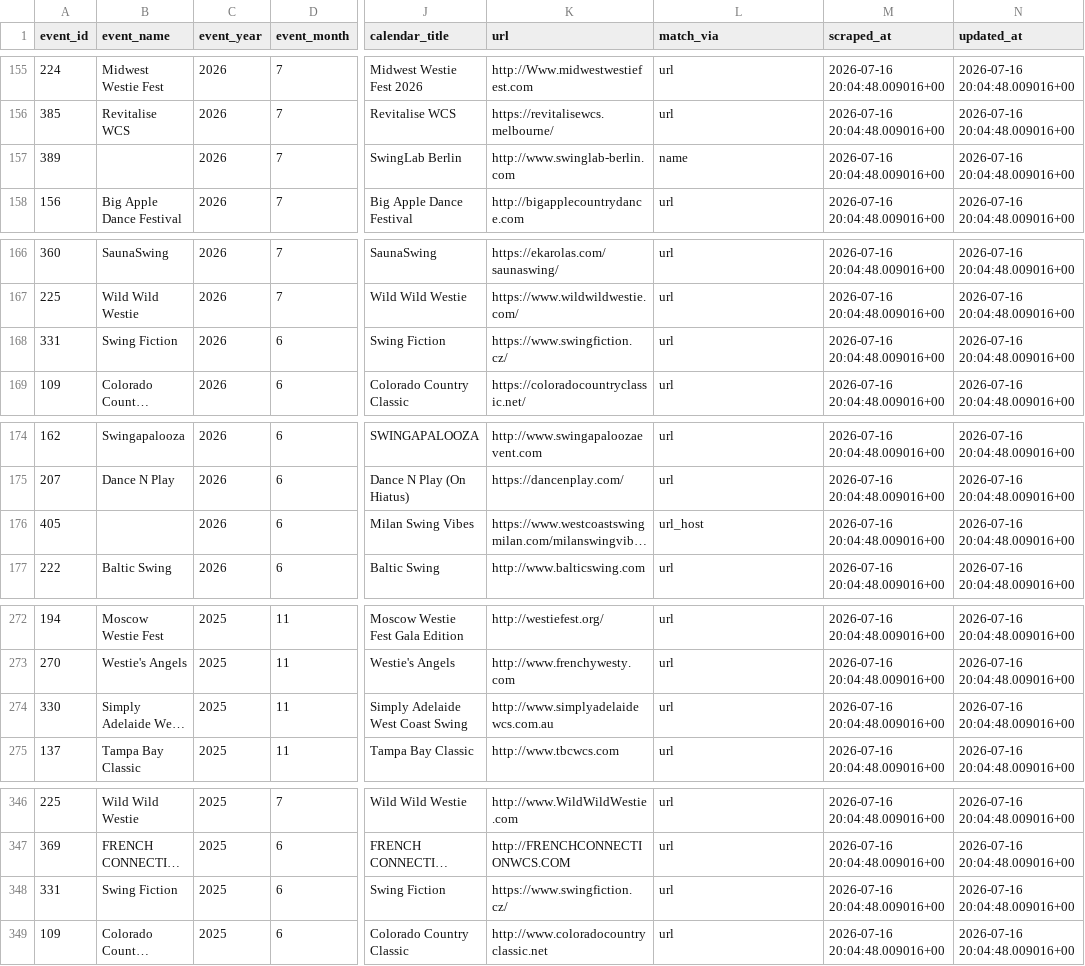
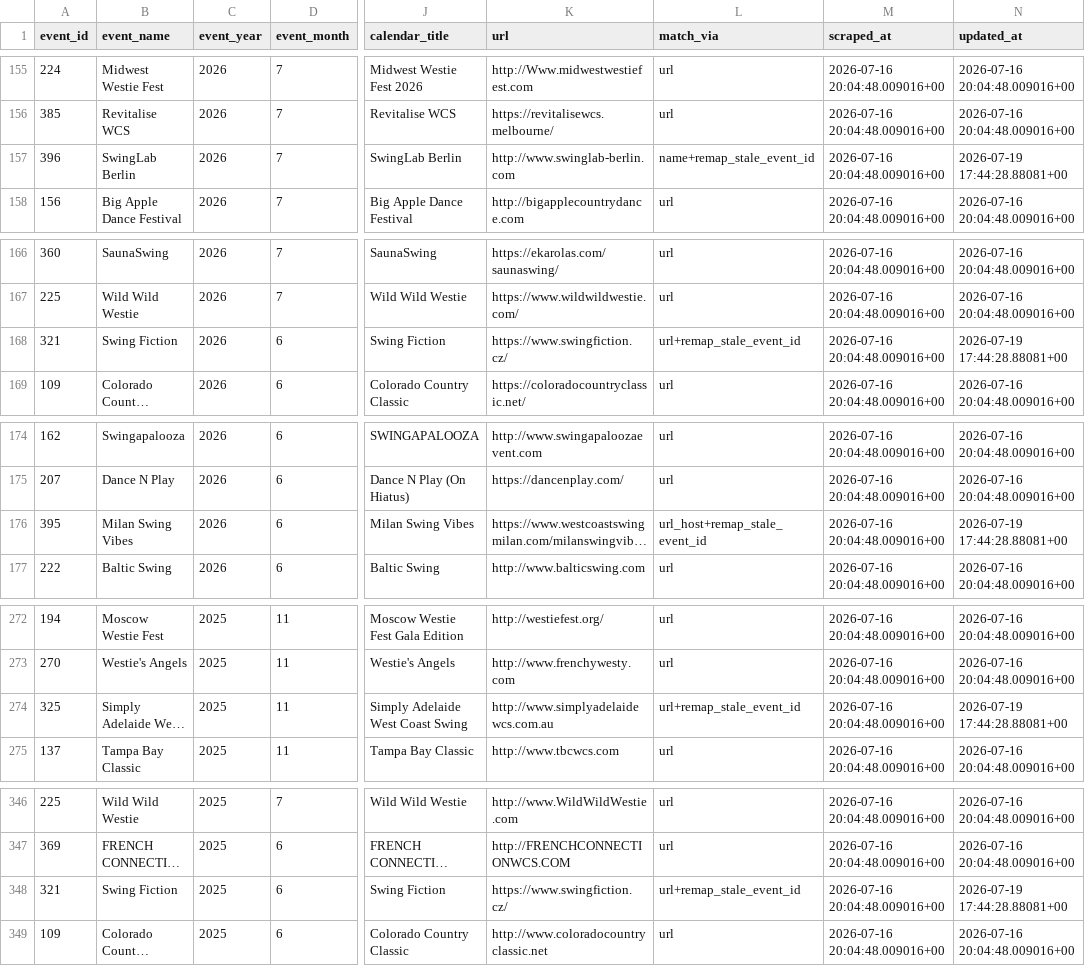
Before and after one commit to zlat1109/wsdc-data-pipeline, a CSV file: data/edition_calendar_dates.csv, drawn as a sheet; only a part is shown, gaps mark what is left out; long unchanged cells end in …; the diff names each change by its address in the sheet, - before the commit and + after, or states it on an @@ line.

```diff
--- a/data/edition_calendar_dates.csv
+++ b/data/edition_calendar_dates.csv
-A157 (event_id): 389
+A157 (event_id): 396
-B157 (event_name): (empty)
+B157 (event_name): SwingLab Berlin
-L157 (match_via): name
+L157 (match_via): name+remap_stale_event_id
-N157 (updated_at): 2026-07-16 20:04:48.009016+00
+N157 (updated_at): 2026-07-19 17:44:28.88081+00
-A168 (event_id): 331
+A168 (event_id): 321
-L168 (match_via): url
+L168 (match_via): url+remap_stale_event_id
-N168 (updated_at): 2026-07-16 20:04:48.009016+00
+N168 (updated_at): 2026-07-19 17:44:28.88081+00
-A176 (event_id): 405
+A176 (event_id): 395
-B176 (event_name): (empty)
+B176 (event_name): Milan Swing Vibes
-L176 (match_via): url_host
+L176 (match_via): url_host+remap_stale_event_id
-N176 (updated_at): 2026-07-16 20:04:48.009016+00
+N176 (updated_at): 2026-07-19 17:44:28.88081+00
-A274 (event_id): 330
+A274 (event_id): 325
-L274 (match_via): url
+L274 (match_via): url+remap_stale_event_id
-N274 (updated_at): 2026-07-16 20:04:48.009016+00
+N274 (updated_at): 2026-07-19 17:44:28.88081+00
-A348 (event_id): 331
+A348 (event_id): 321
-L348 (match_via): url
+L348 (match_via): url+remap_stale_event_id
-N348 (updated_at): 2026-07-16 20:04:48.009016+00
+N348 (updated_at): 2026-07-19 17:44:28.88081+00
```
Also changed, not shown: data/event_editions.csv.
